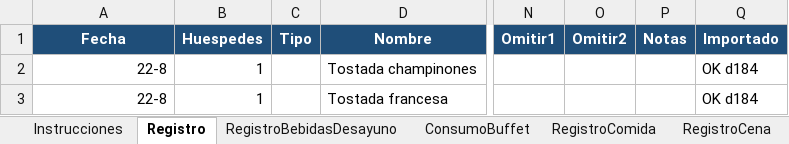
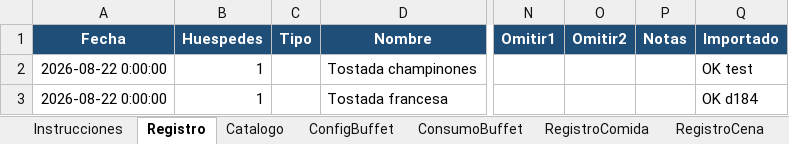
Before and after one commit to ced-miguel30/BM-V.2, an Excel workbook: docs/plantillas/registro_desayuno_operativo_ACTUALIZADA.xlsx, sheet Registro, drawn as a sheet; only a part is shown, gaps mark what is left out; values as stored, in another font and other column widths than the file's, no borders; the diff names each change by its address in the sheet, - before the commit and + after, or states it on an @@ line.

Commit message:
feat(registro): add fecha registro handling in terminal shell and presenter
- Introduced a new field for `fecha_registro` in the `TerminalRestauranteShell`, allowing users to input and manage the registration date.
- Updated the `TerminalRestaurantePresenter` to handle the new `fecha_registro` field, including validation and setting logic for date formats.
- Enhanced the view layer to display and interact with the registration date, improving user experience during the registration process.
- Added necessary updates to the Excel export functionality to include the registration date, ensuring comprehensive data management.

This update significantly enhances the registration process by integrating date handling, improving both user interaction and data accuracy.

```diff
--- a/docs/plantillas/registro_desayuno_operativo_ACTUALIZADA.xlsx (sheet Registro)
+++ b/docs/plantillas/registro_desayuno_operativo_ACTUALIZADA.xlsx (sheet Registro)
-A2:A3 (Fecha): 22-8
+A2:A3 (Fecha): 2026-08-22 0:00:00
-Q2 (Importado): OK d184
+Q2 (Importado): OK test
```
Also changed, not shown: sheet Catalogo, sheet Instrucciones, other sheet tabs, 6 other files.
